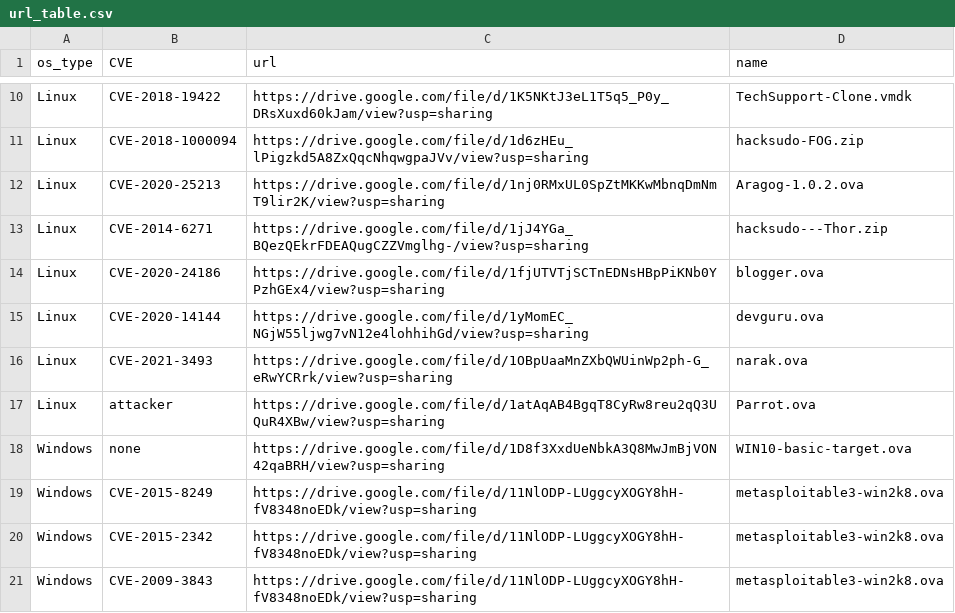
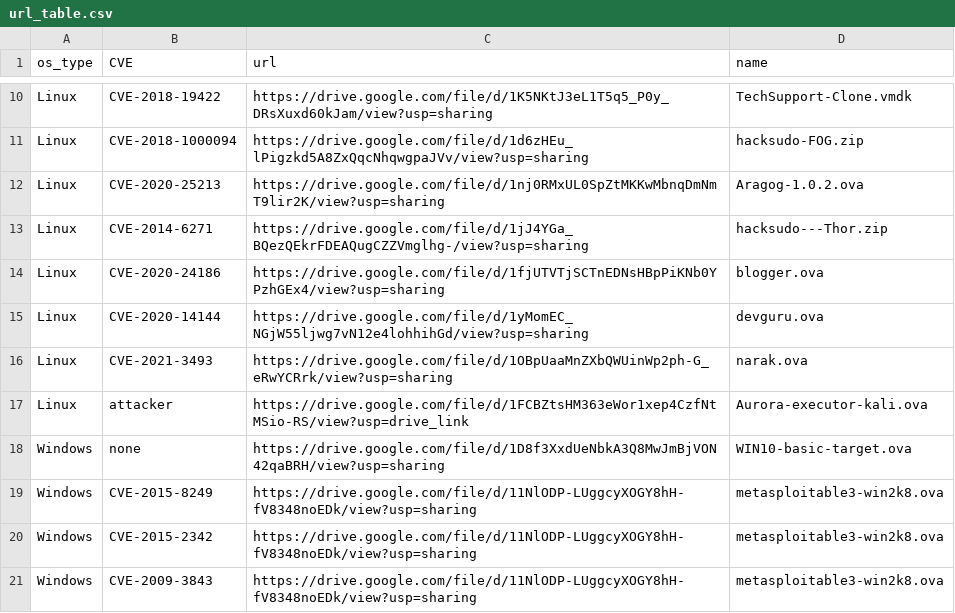
Before and after one commit to xl4sh/Aurora-demos, a CSV file: docs/url_table.csv, drawn as a sheet; only a part is shown, gaps mark what is left out.

Commit message:
Update url_table.csv

```diff
--- a/docs/url_table.csv
+++ b/docs/url_table.csv
@@ -16,3 +16,3 @@ Linux,CVE-2020-14144,https://drive.google.com/file/d/1yMomEC_NGjW55ljwg7vN12e4lo
 Linux,CVE-2021-3493,https://drive.google.com/file/d/1OBpUaaMnZXbQWUinWp2ph-G_eRwYCRrk/view?usp=sharing,narak.ova
-Linux,attacker,https://drive.google.com/file/d/1atAqAB4BgqT8CyRw8reu2qQ3UQuR4XBw/view?usp=sharing,Parrot.ova
+Linux,attacker,https://drive.google.com/file/d/1FCBZtsHM363eWor1xep4CzfNtMSio-RS/view?usp=drive_link,Aurora-executor-kali.ova
 Windows,none,https://drive.google.com/file/d/1D8f3XxdUeNbkA3Q8MwJmBjVON42qaBRH/view?usp=sharing,WIN10-basic-target.ova
```
